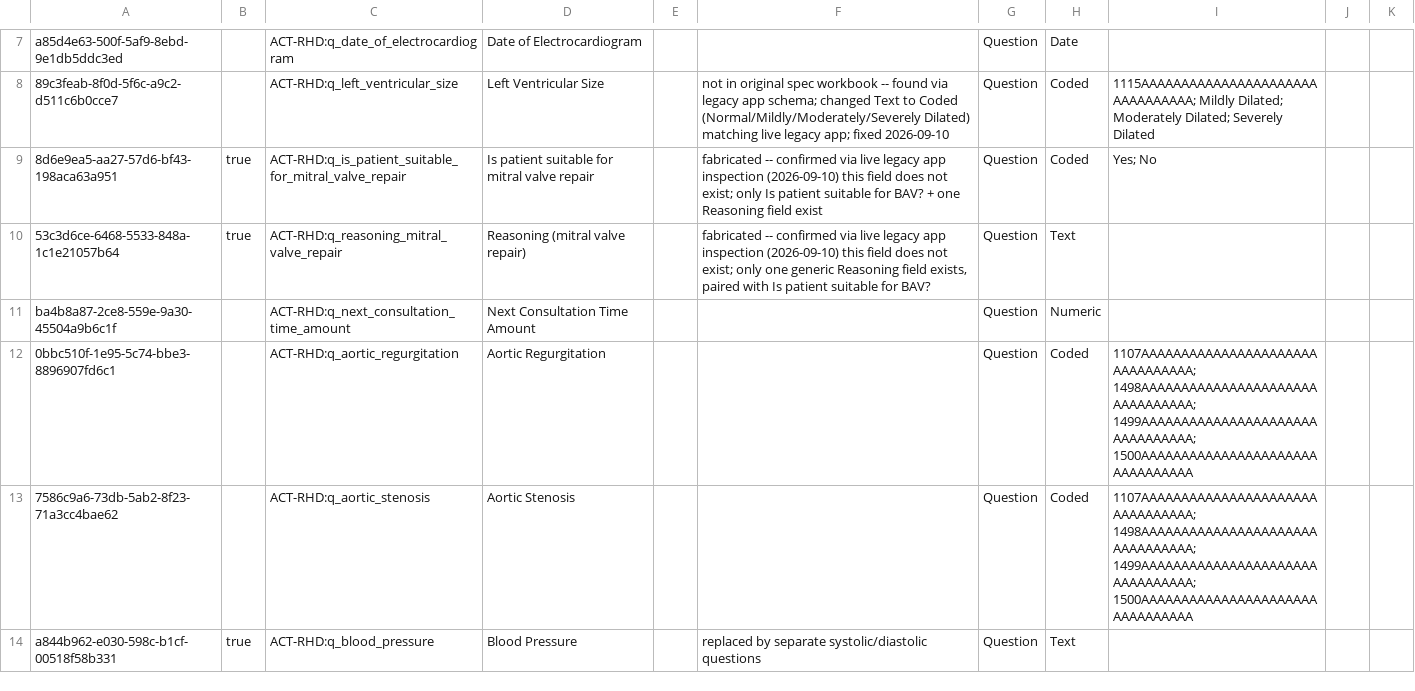
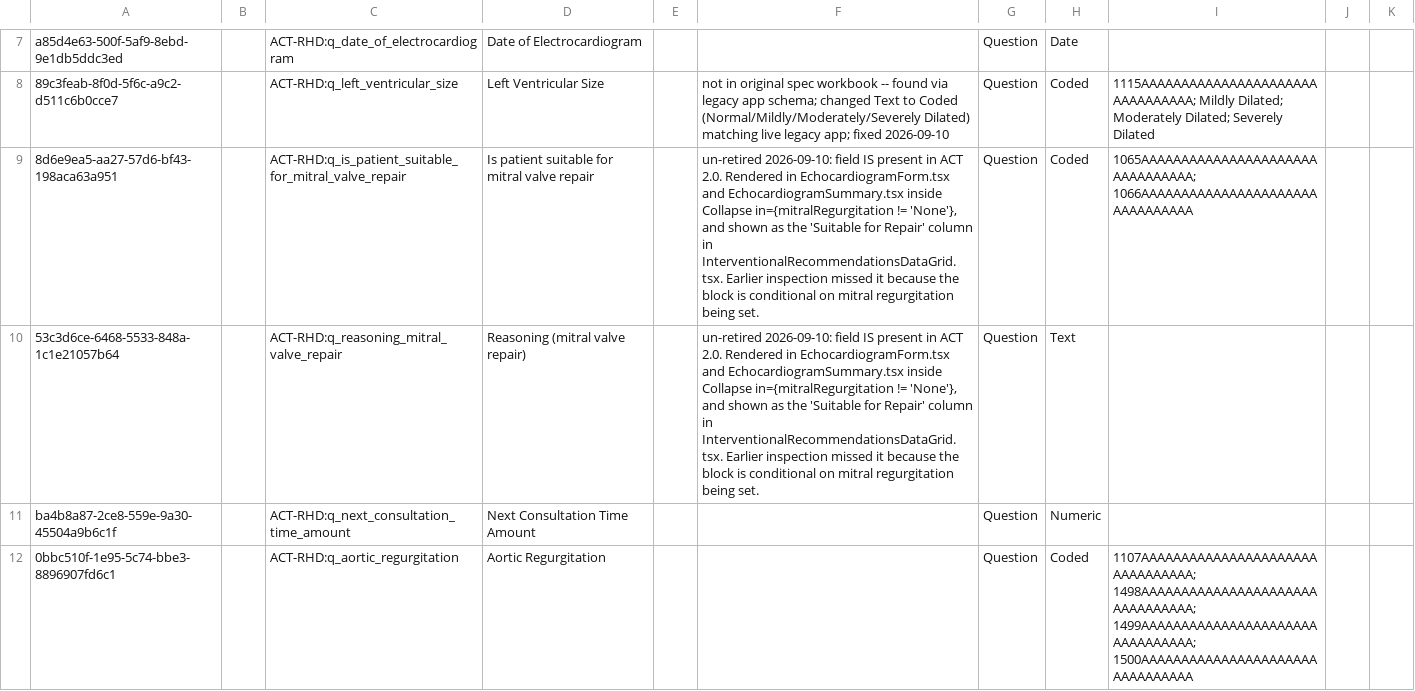
Before and after one commit to DIGI-UW/openmrs-distro-referenceapplication, a CSV file: distro/configuration/concepts/rhd_questions_consultation.csv, drawn as a sheet; only a part is shown, gaps mark what is left out; the shorter side is filled out with more unchanged rows.

Commit message:
Fix ECG result multi-select and add mitral valve repair fields

```diff
--- a/distro/configuration/concepts/rhd_questions_consultation.csv
+++ b/distro/configuration/concepts/rhd_questions_consultation.csv
@@ -8,4 +8,4 @@ a85d4e63-500f-5af9-8ebd-9e1db5ddc3ed,,ACT-RHD:q_date_of_electrocardiogram,Date o
 89c3feab-8f0d-5f6c-a9c2-d511c6b0cce7,,ACT-RHD:q_left_ventricular_size,Left Ventricular Size,,"not in original spec workbook -- found via legacy app schema; changed Text to Coded (Normal/Mildly/Moderately/Severely Dilated) matching live legacy app; fixed 2026-09-10",Question,Coded,1115AAAAAAAAAAAAAAAAAAAAAAAAAAAAAAAA; Mildly Dilated; Moderately Dilated; Severely Dilated,,
-8d6e9ea5-aa27-57d6-bf43-198aca63a951,true,ACT-RHD:q_is_patient_suitable_for_mitral_valve_repair,Is patient suitable for mitral valve repair,,"fabricated -- confirmed via live legacy app inspection (2026-09-10) this field does not exist; only Is patient suitable for BAV? + one Reasoning field exist",Question,Coded,Yes; No,,
-53c3d6ce-6468-5533-848a-1c1e21057b64,true,ACT-RHD:q_reasoning_mitral_valve_repair,Reasoning (mitral valve repair),,"fabricated -- confirmed via live legacy app inspection (2026-09-10) this field does not exist; only one generic Reasoning field exists, paired with Is patient suitable for BAV?",Question,Text,,,
+8d6e9ea5-aa27-57d6-bf43-198aca63a951,,ACT-RHD:q_is_patient_suitable_for_mitral_valve_repair,Is patient suitable for mitral valve repair,,"un-retired 2026-09-10: field IS present in ACT 2.0. Rendered in EchocardiogramForm.tsx and EchocardiogramSummary.tsx inside Collapse in={mitralRegurgitation != 'None'}, and shown as the 'Suitable for Repair' column in InterventionalRecommendationsDataGrid.tsx. Earlier inspection missed it because the block is conditional on mitral regurgitation being set.",Question,Coded,"1065AAAAAAAAAAAAAAAAAAAAAAAAAAAAAAAA; 1066AAAAAAAAAAAAAAAAAAAAAAAAAAAAAAAA",,
+53c3d6ce-6468-5533-848a-1c1e21057b64,,ACT-RHD:q_reasoning_mitral_valve_repair,Reasoning (mitral valve repair),,"un-retired 2026-09-10: field IS present in ACT 2.0. Rendered in EchocardiogramForm.tsx and EchocardiogramSummary.tsx inside Collapse in={mitralRegurgitation != 'None'}, and shown as the 'Suitable for Repair' column in InterventionalRecommendationsDataGrid.tsx. Earlier inspection missed it because the block is conditional on mitral regurgitation being set.",Question,Text,,,
 ba4b8a87-2ce8-559e-9a30-45504a9b6c1f,,ACT-RHD:q_next_consultation_time_amount,Next Consultation Time Amount,,,Question,Numeric,,,
```
Also changed, not shown: 2 other files.
